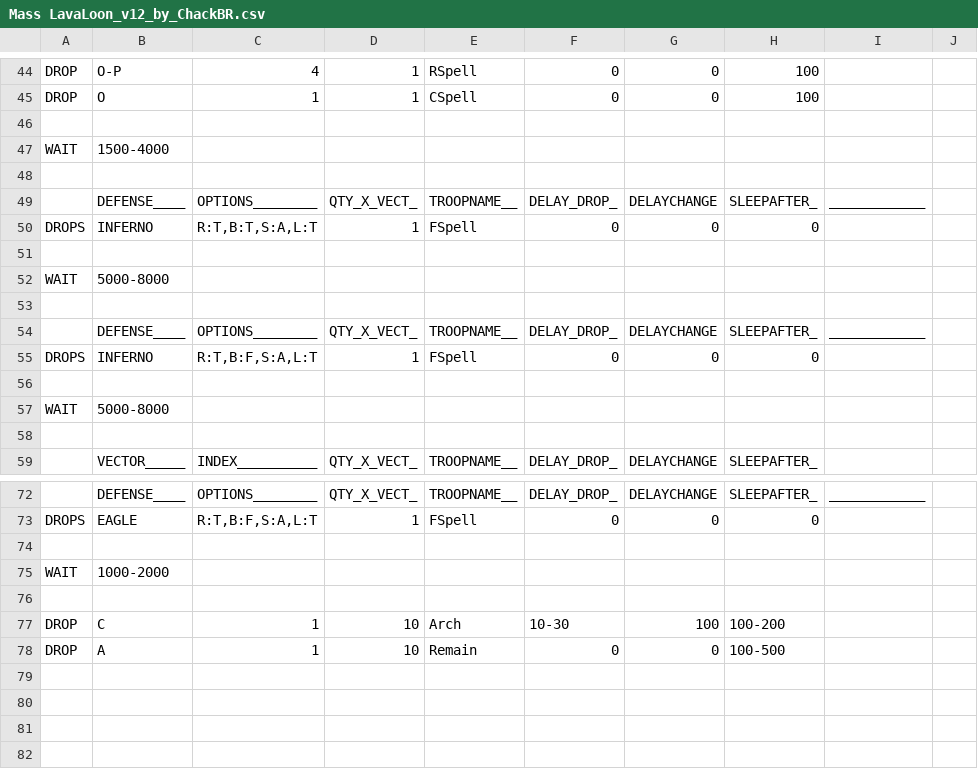
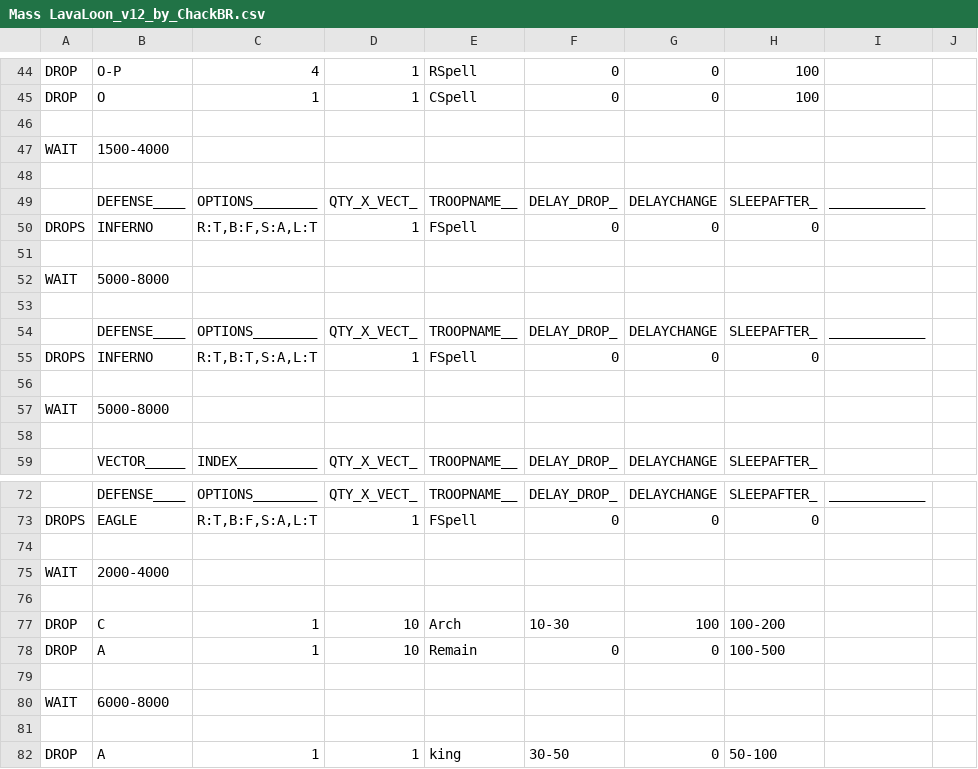
Before and after one commit to ChackBR/MyBot6Doc, a CSV file: CSV/Attack/Mass LavaLoon_v12_by_ChackBR.csv, drawn as a sheet; only a part is shown, gaps mark what is left out.

Commit message:
MyBot v6.5.x [FFC + Multi Finger, SmartZap + ...]
Release Doc_2605 ( Doc Octopus )
1: Sinc with MyBot v6.5.2
2: Sinc Doc Octopus 3.5.2
2: Add Quick Train "1,2" and "1,2,3" with DEB( Don't Empty Barracks )
3: Multi Finger Attacks
4: CSV Deploy Speed Mode

Mod Features:
1: Classic Four Finger
2: Multi Finger Attacks
3: Max CCWT Logout Time
4: MultiFarm
...

Signed-off-by: ChackBR <chacalgo@gmail.com>

```diff
--- a/CSV/Attack/Mass LavaLoon_v12_by_ChackBR.csv
+++ b/CSV/Attack/Mass LavaLoon_v12_by_ChackBR.csv
@@ -49,3 +49,3 @@ WAIT  |1500-4000  |               |           |           |           |
       |DEFENSE____|OPTIONS________|QTY_X_VECT_|TROOPNAME__|DELAY_DROP_|DELAYCHANGE|SLEEPAFTER_|____________|
-DROPS |INFERNO    |R:T,B:T,S:A,L:T|1          |FSpell     |0          |0          |0          |            |
+DROPS |INFERNO    |R:T,B:F,S:A,L:T|1          |FSpell     |0          |0          |0          |            |
       |           |               |           |           |           |           |           |            |
@@ -54,3 +54,3 @@ WAIT  |5000-8000  |               |           |           |           |
       |DEFENSE____|OPTIONS________|QTY_X_VECT_|TROOPNAME__|DELAY_DROP_|DELAYCHANGE|SLEEPAFTER_|____________|
-DROPS |INFERNO    |R:T,B:F,S:A,L:T|1          |FSpell     |0          |0          |0          |            |
+DROPS |INFERNO    |R:T,B:T,S:A,L:T|1          |FSpell     |0          |0          |0          |            |
       |           |               |           |           |           |           |           |            |
@@ -74,3 +74,3 @@ DROPS |EAGLE      |R:T,B:F,S:A,L:T|1          |FSpell     |0          |0
       |           |               |           |           |           |           |           |            |
-WAIT  |1000-2000  |               |           |           |           |           |           |            |
+WAIT  |2000-4000  |               |           |           |           |           |           |            |
       |           |               |           |           |           |           |           |            |
@@ -78 +78,5 @@ DROP  |C          |1              |10         |Arch       |10-30      |100
 DROP  |A          |1              |10         |Remain     |0          |0          |100-500    |            |
+      |           |               |           |           |           |           |           |            |
+WAIT  |6000-8000  |               |           |           |           |           |           |            |
+      |           |               |           |           |           |           |           |            |
+DROP  |A          |1              |1          |king       |30-50      |0          |50-100     |            |
```
Also changed, not shown: 1 other file.
